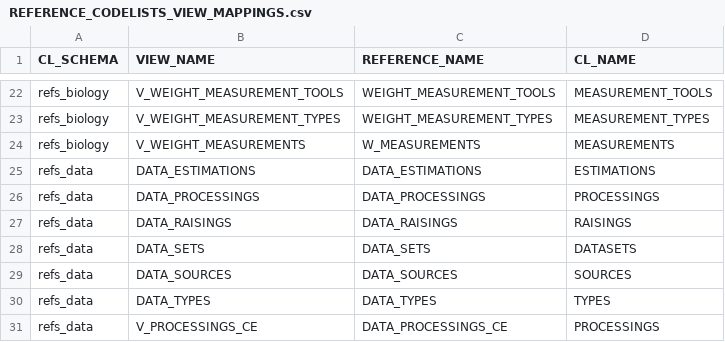
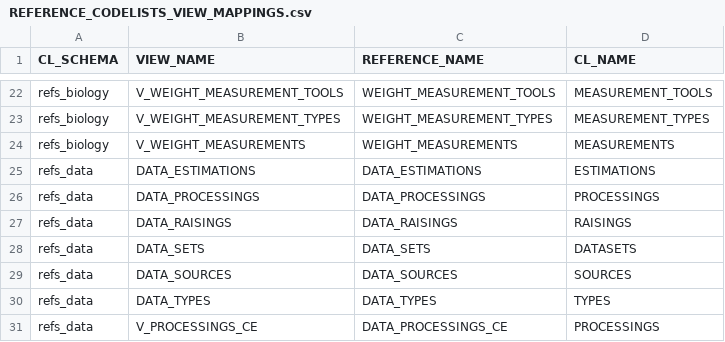
Before and after one commit to iotc-secretariat/iotc-reference-forms, a CSV file: REFERENCE_CODELISTS_VIEW_MAPPINGS.csv, drawn as a sheet; only a part is shown, gaps mark what is left out.

```diff
--- a/REFERENCE_CODELISTS_VIEW_MAPPINGS.csv
+++ b/REFERENCE_CODELISTS_VIEW_MAPPINGS.csv
@@ -23,3 +23,3 @@ refs_biology,V_WEIGHT_MEASUREMENT_TOOLS,WEIGHT_MEASUREMENT_TOOLS,MEASUREMENT_TOO
 refs_biology,V_WEIGHT_MEASUREMENT_TYPES,WEIGHT_MEASUREMENT_TYPES,MEASUREMENT_TYPES
-refs_biology,V_WEIGHT_MEASUREMENTS,W_MEASUREMENTS,MEASUREMENTS
+refs_biology,V_WEIGHT_MEASUREMENTS,WEIGHT_MEASUREMENTS,MEASUREMENTS
 refs_data,DATA_ESTIMATIONS,DATA_ESTIMATIONS,ESTIMATIONS
```
Also changed, not shown: 3 other files.
